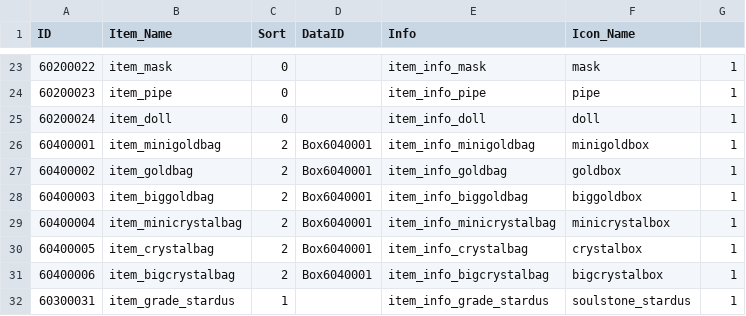
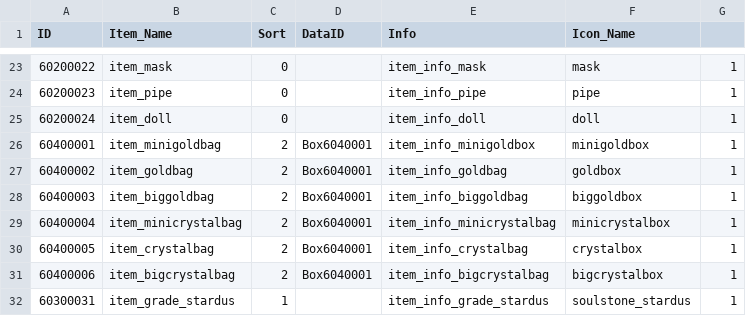
Before and after one commit to rockdo4/metacraft, a CSV file: Assets/Tables/ItemInfoTable.csv, drawn as a sheet; only a part is shown, gaps mark what is left out.

```diff
--- a/Assets/Tables/ItemInfoTable.csv
+++ b/Assets/Tables/ItemInfoTable.csv
@@ -25,3 +25,3 @@ ID,Item_Name,Sort,DataID,Info,Icon_Name,
 60200024,item_doll,0,,item_info_doll,doll,1
-60400001,item_minigoldbag,2,Box6040001,item_info_minigoldbag,minigoldbox,1
+60400001,item_minigoldbag,2,Box6040001,item_info_minigoldbox,minigoldbox,1
 60400002,item_goldbag,2,Box6040001,item_info_goldbag,goldbox,1
```
Also changed, not shown: Assets/Tables/EnemyInfoTable.csv, 1 other file.
